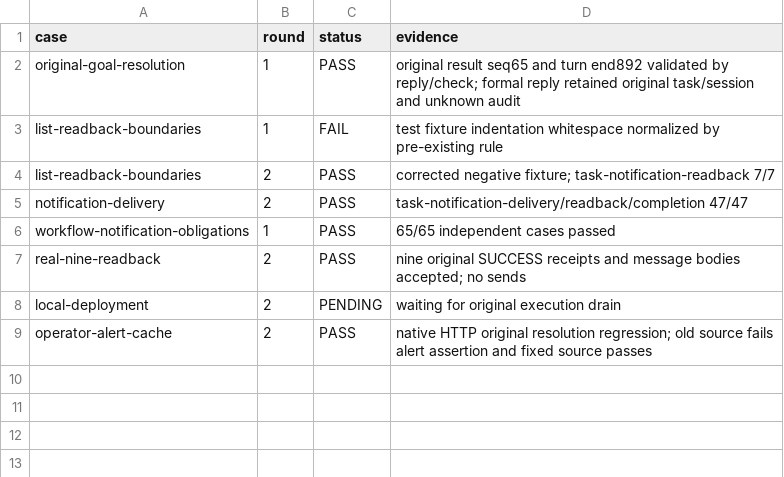
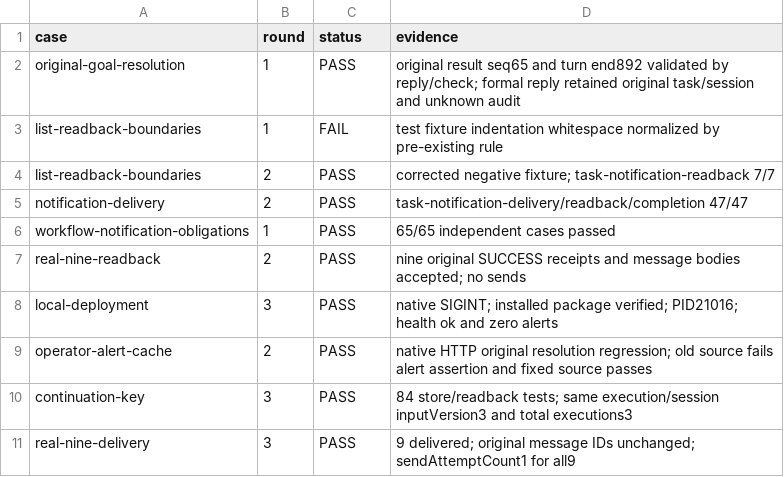
Before and after one commit to HiQ-AI/dingtalk-dsh-assistant, a CSV file: docs/acceptance/notification-readback-recovery/matrix.csv, drawn as a sheet; removed rows and columns are numbered as before the commit, all else as after; the diff names each change by its address in the sheet, - before the commit and + after, or states it on an @@ line.

```diff
--- a/docs/acceptance/notification-readback-recovery/matrix.csv
+++ b/docs/acceptance/notification-readback-recovery/matrix.csv
-row 8: local-deployment | 2 | PENDING | waiting for original execution drain
+row 8: local-deployment | 3 | PASS | native SIGINT; installed package verified; PID21016; health ok and zero alerts
+row 10: continuation-key | 3 | PASS | 84 store/readback tests; same execution/session inputVersion3 and total executions3
+row 11: real-nine-delivery | 3 | PASS | 9 delivered; original message IDs unchanged; sendAttemptCount1 for all9
```
Also changed, not shown: 3 other files.
